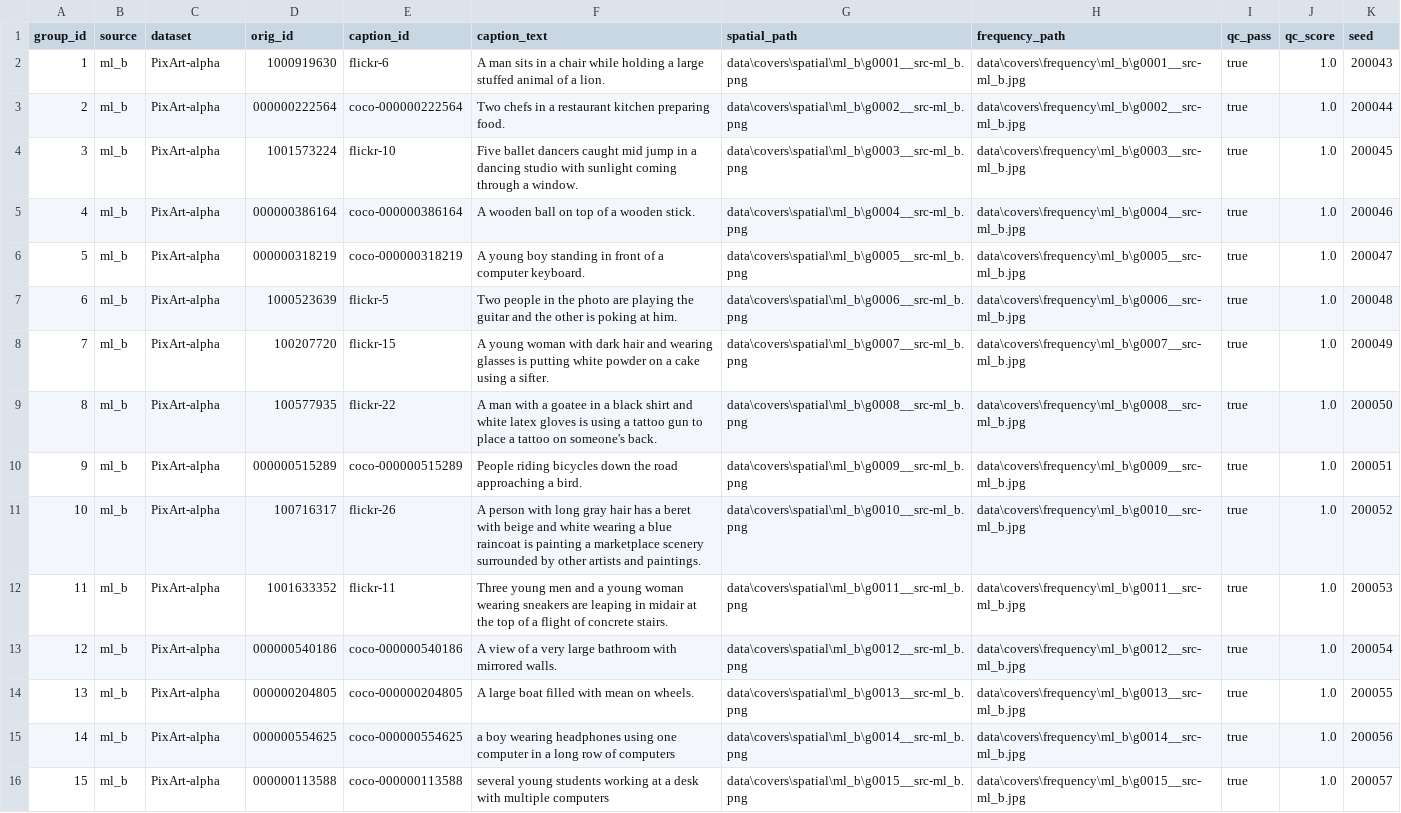
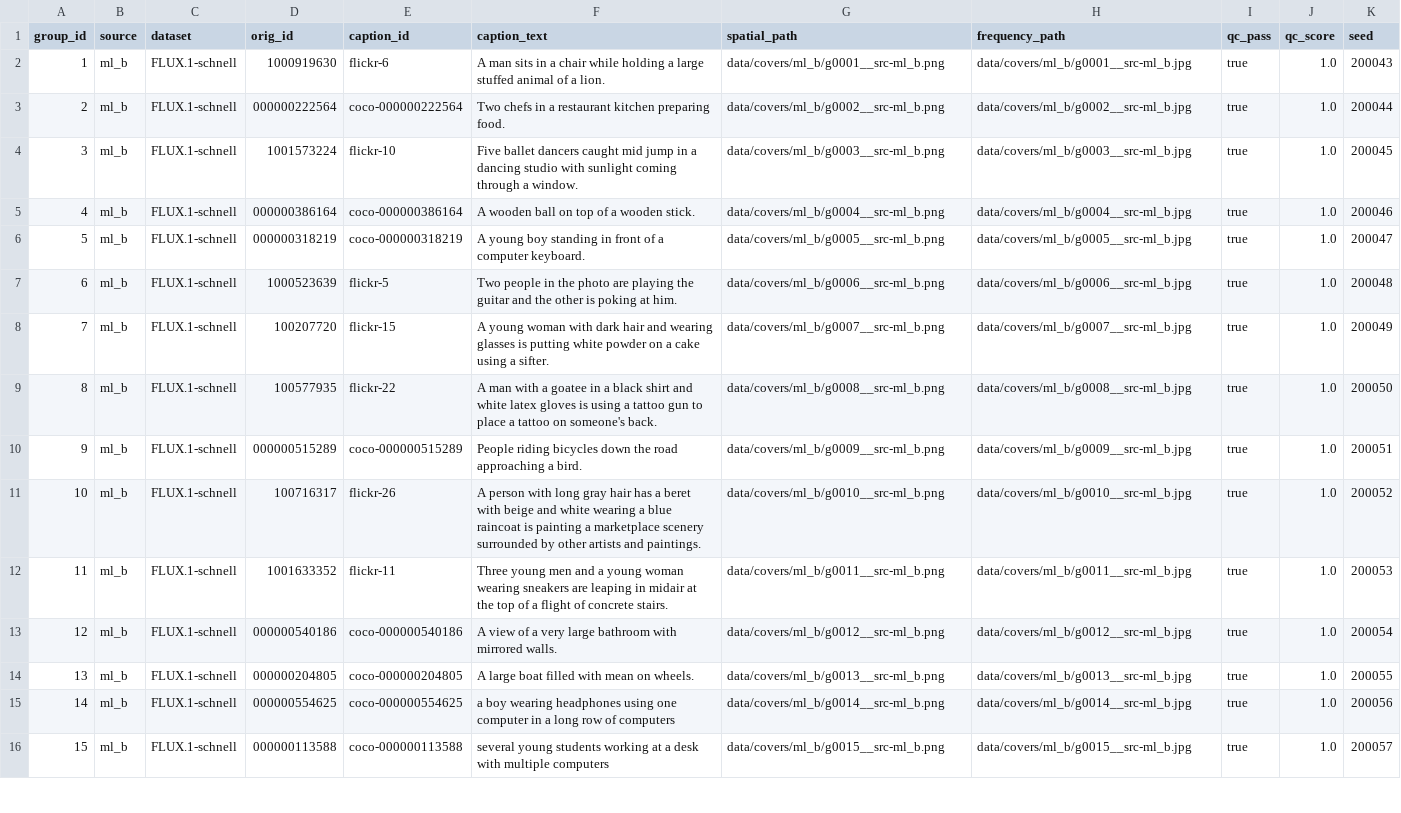
Before and after one commit to Abdul-Moiz16/steganography, a CSV file: data/manifests/covers_master_ml_b.csv, drawn as a sheet; only a part is shown; the diff covers the shown part only; the diff names each change by its address in the sheet, - before the commit and + after, or states it on an @@ line.

```diff
--- a/data/manifests/covers_master_ml_b.csv
+++ b/data/manifests/covers_master_ml_b.csv
-C2:C16 (dataset): PixArt-alpha
+C2:C16 (dataset): FLUX.1-schnell
-G2 (spatial_path): data\covers\spatial\ml_b\g0001__src-ml_b.png
+G2 (spatial_path): data/covers/ml_b/g0001__src-ml_b.png
-H2 (frequency_path): data\covers\frequency\ml_b\g0001__src-ml_b.jpg
+H2 (frequency_path): data/covers/ml_b/g0001__src-ml_b.jpg
-G3 (spatial_path): data\covers\spatial\ml_b\g0002__src-ml_b.png
+G3 (spatial_path): data/covers/ml_b/g0002__src-ml_b.png
-H3 (frequency_path): data\covers\frequency\ml_b\g0002__src-ml_b.jpg
+H3 (frequency_path): data/covers/ml_b/g0002__src-ml_b.jpg
-G4 (spatial_path): data\covers\spatial\ml_b\g0003__src-ml_b.png
+G4 (spatial_path): data/covers/ml_b/g0003__src-ml_b.png
-H4 (frequency_path): data\covers\frequency\ml_b\g0003__src-ml_b.jpg
+H4 (frequency_path): data/covers/ml_b/g0003__src-ml_b.jpg
-G5 (spatial_path): data\covers\spatial\ml_b\g0004__src-ml_b.png
+G5 (spatial_path): data/covers/ml_b/g0004__src-ml_b.png
-H5 (frequency_path): data\covers\frequency\ml_b\g0004__src-ml_b.jpg
+H5 (frequency_path): data/covers/ml_b/g0004__src-ml_b.jpg
-G6 (spatial_path): data\covers\spatial\ml_b\g0005__src-ml_b.png
+G6 (spatial_path): data/covers/ml_b/g0005__src-ml_b.png
-H6 (frequency_path): data\covers\frequency\ml_b\g0005__src-ml_b.jpg
+H6 (frequency_path): data/covers/ml_b/g0005__src-ml_b.jpg
-G7 (spatial_path): data\covers\spatial\ml_b\g0006__src-ml_b.png
+G7 (spatial_path): data/covers/ml_b/g0006__src-ml_b.png
-H7 (frequency_path): data\covers\frequency\ml_b\g0006__src-ml_b.jpg
+H7 (frequency_path): data/covers/ml_b/g0006__src-ml_b.jpg
-G8 (spatial_path): data\covers\spatial\ml_b\g0007__src-ml_b.png
+G8 (spatial_path): data/covers/ml_b/g0007__src-ml_b.png
-H8 (frequency_path): data\covers\frequency\ml_b\g0007__src-ml_b.jpg
+H8 (frequency_path): data/covers/ml_b/g0007__src-ml_b.jpg
-G9 (spatial_path): data\covers\spatial\ml_b\g0008__src-ml_b.png
+G9 (spatial_path): data/covers/ml_b/g0008__src-ml_b.png
-H9 (frequency_path): data\covers\frequency\ml_b\g0008__src-ml_b.jpg
+H9 (frequency_path): data/covers/ml_b/g0008__src-ml_b.jpg
-G10 (spatial_path): data\covers\spatial\ml_b\g0009__src-ml_b.png
+G10 (spatial_path): data/covers/ml_b/g0009__src-ml_b.png
-H10 (frequency_path): data\covers\frequency\ml_b\g0009__src-ml_b.jpg
+H10 (frequency_path): data/covers/ml_b/g0009__src-ml_b.jpg
-G11 (spatial_path): data\covers\spatial\ml_b\g0010__src-ml_b.png
+G11 (spatial_path): data/covers/ml_b/g0010__src-ml_b.png
-H11 (frequency_path): data\covers\frequency\ml_b\g0010__src-ml_b.jpg
+H11 (frequency_path): data/covers/ml_b/g0010__src-ml_b.jpg
-G12 (spatial_path): data\covers\spatial\ml_b\g0011__src-ml_b.png
+G12 (spatial_path): data/covers/ml_b/g0011__src-ml_b.png
-H12 (frequency_path): data\covers\frequency\ml_b\g0011__src-ml_b.jpg
+H12 (frequency_path): data/covers/ml_b/g0011__src-ml_b.jpg
-G13 (spatial_path): data\covers\spatial\ml_b\g0012__src-ml_b.png
+G13 (spatial_path): data/covers/ml_b/g0012__src-ml_b.png
-H13 (frequency_path): data\covers\frequency\ml_b\g0012__src-ml_b.jpg
+H13 (frequency_path): data/covers/ml_b/g0012__src-ml_b.jpg
-G14 (spatial_path): data\covers\spatial\ml_b\g0013__src-ml_b.png
+G14 (spatial_path): data/covers/ml_b/g0013__src-ml_b.png
-H14 (frequency_path): data\covers\frequency\ml_b\g0013__src-ml_b.jpg
+H14 (frequency_path): data/covers/ml_b/g0013__src-ml_b.jpg
-G15 (spatial_path): data\covers\spatial\ml_b\g0014__src-ml_b.png
+G15 (spatial_path): data/covers/ml_b/g0014__src-ml_b.png
-H15 (frequency_path): data\covers\frequency\ml_b\g0014__src-ml_b.jpg
+H15 (frequency_path): data/covers/ml_b/g0014__src-ml_b.jpg
-G16 (spatial_path): data\covers\spatial\ml_b\g0015__src-ml_b.png
+G16 (spatial_path): data/covers/ml_b/g0015__src-ml_b.png
-H16 (frequency_path): data\covers\frequency\ml_b\g0015__src-ml_b.jpg
+H16 (frequency_path): data/covers/ml_b/g0015__src-ml_b.jpg
```
Also changed, not shown: 15 edited cells elsewhere in this file, data/manifests/covers_master_ml_a.csv, data/manifests/covers_master_real.csv, 48 other files.
